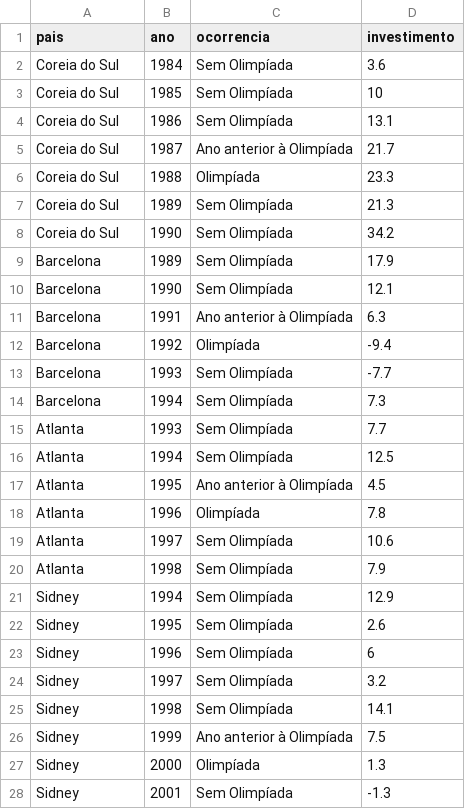
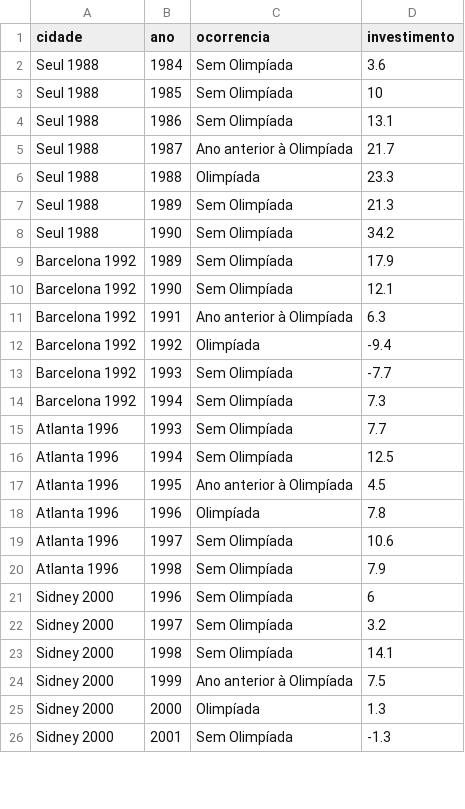
Before and after one commit to sergiospagnuolo/dados, a CSV file: economia/investimentos_olimp.csv, drawn as a sheet; only a part is shown; the diff covers the shown part only.

Commit message:
Update investimentos_olimp.csv

```diff
--- a/economia/investimentos_olimp.csv
+++ b/economia/investimentos_olimp.csv
@@ -1,28 +1,26 @@
-pais,ano,ocorrencia,investimento
-Coreia do Sul,1984,Sem Olimpíada,3.6
-Coreia do Sul,1985,Sem Olimpíada,10
-Coreia do Sul,1986,Sem Olimpíada,13.1
-Coreia do Sul,1987,Ano anterior à Olimpíada,21.7
-Coreia do Sul,1988,Olimpíada,23.3
-Coreia do Sul,1989,Sem Olimpíada,21.3
-Coreia do Sul,1990,Sem Olimpíada,34.2
-Barcelona,1989,Sem Olimpíada,17.9
-Barcelona,1990,Sem Olimpíada,12.1
-Barcelona,1991,Ano anterior à Olimpíada,6.3
-Barcelona,1992,Olimpíada,-9.4
-Barcelona,1993,Sem Olimpíada,-7.7
-Barcelona,1994,Sem Olimpíada,7.3
-Atlanta,1993,Sem Olimpíada,7.7
-Atlanta,1994,Sem Olimpíada,12.5
-Atlanta,1995,Ano anterior à Olimpíada,4.5
-Atlanta,1996,Olimpíada,7.8
-Atlanta,1997,Sem Olimpíada,10.6
-Atlanta,1998,Sem Olimpíada,7.9
-Sidney,1994,Sem Olimpíada,12.9
-Sidney,1995,Sem Olimpíada,2.6
-Sidney,1996,Sem Olimpíada,6
-Sidney,1997,Sem Olimpíada,3.2
-Sidney,1998,Sem Olimpíada,14.1
-Sidney,1999,Ano anterior à Olimpíada,7.5
-Sidney,2000,Olimpíada,1.3
-Sidney,2001,Sem Olimpíada,-1.3
+cidade,ano,ocorrencia,investimento
+Seul 1988,1984,Sem Olimpíada,3.6
+Seul 1988,1985,Sem Olimpíada,10
+Seul 1988,1986,Sem Olimpíada,13.1
+Seul 1988,1987,Ano anterior à Olimpíada,21.7
+Seul 1988,1988,Olimpíada,23.3
+Seul 1988,1989,Sem Olimpíada,21.3
+Seul 1988,1990,Sem Olimpíada,34.2
+Barcelona 1992,1989,Sem Olimpíada,17.9
+Barcelona 1992,1990,Sem Olimpíada,12.1
+Barcelona 1992,1991,Ano anterior à Olimpíada,6.3
+Barcelona 1992,1992,Olimpíada,-9.4
+Barcelona 1992,1993,Sem Olimpíada,-7.7
+Barcelona 1992,1994,Sem Olimpíada,7.3
+Atlanta 1996,1993,Sem Olimpíada,7.7
+Atlanta 1996,1994,Sem Olimpíada,12.5
+Atlanta 1996,1995,Ano anterior à Olimpíada,4.5
+Atlanta 1996,1996,Olimpíada,7.8
+Atlanta 1996,1997,Sem Olimpíada,10.6
+Atlanta 1996,1998,Sem Olimpíada,7.9
+Sidney 2000,1996,Sem Olimpíada,6
+Sidney 2000,1997,Sem Olimpíada,3.2
+Sidney 2000,1998,Sem Olimpíada,14.1
+Sidney 2000,1999,Ano anterior à Olimpíada,7.5
+Sidney 2000,2000,Olimpíada,1.3
+Sidney 2000,2001,Sem Olimpíada,-1.3
```
Also changed, not shown: 6 edited cells elsewhere in this file.
